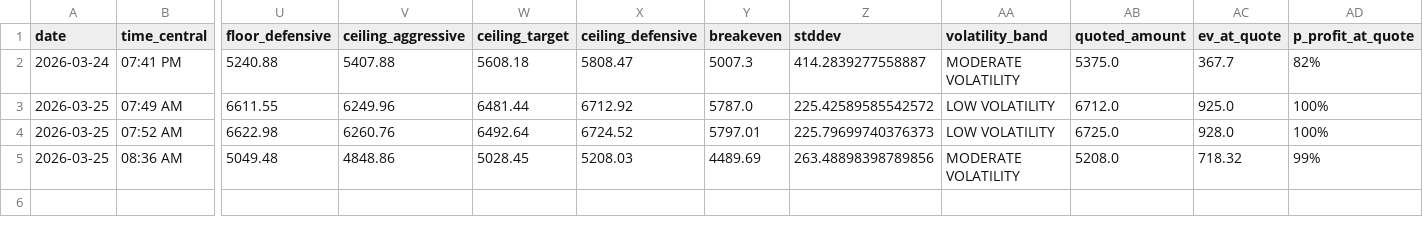
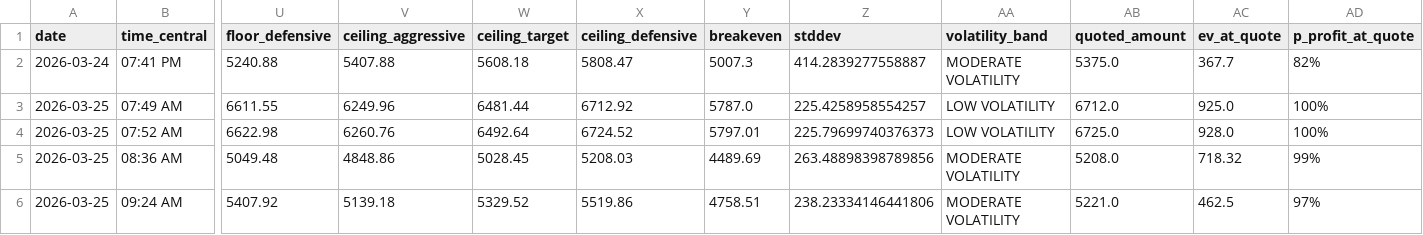
Before and after one commit to barksdalejohn-del/Flatbed-RFQ-Pricing-Engine, a CSV file: data/quote_log.csv, drawn as a sheet; only a part is shown, gaps mark what is left out; rows hold the shown columns only; the diff names each change by its address in the sheet, - before the commit and + after, or states it on an @@ line.

Commit message:
Log quote: BRENHAM, TX → WILKES BARRE, PA

```diff
--- a/data/quote_log.csv
+++ b/data/quote_log.csv
-Z3 (stddev): 225.42589585542572
+Z3 (stddev): 225.4258958554257
+row 6: 2026-03-25 | 09:24 AM | 5407.92 | 5139.18 | 5329.52 | 5519.86 | 4758.51 | 238.23334146441806 | MODERATE VOLATILITY | 5221.0 | 462.5 | 97%
```
